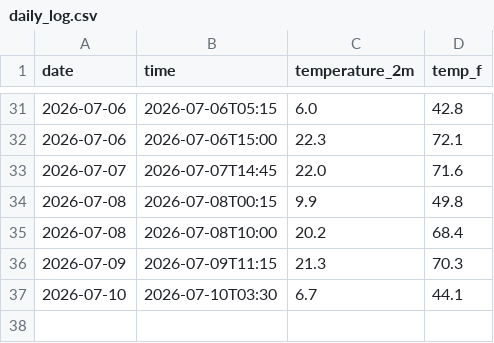
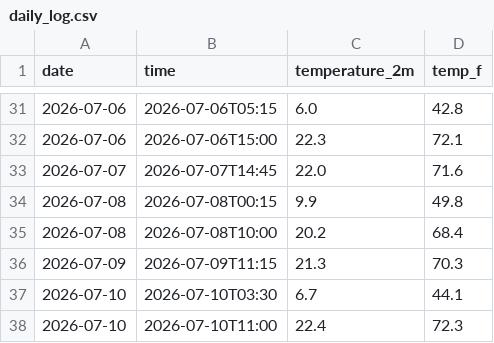
Before and after one commit to aaravraj-gif/Weather-Agent, a CSV file: daily_log.csv, drawn as a sheet; only a part is shown, gaps mark what is left out; the diff names each change by its address in the sheet, - before the commit and + after, or states it on an @@ line.

```diff
--- a/daily_log.csv
+++ b/daily_log.csv
+row 38: 2026-07-10 | 2026-07-10T11:00 | 22.4 | 72.3
```
Also changed, not shown: 2 other files.
